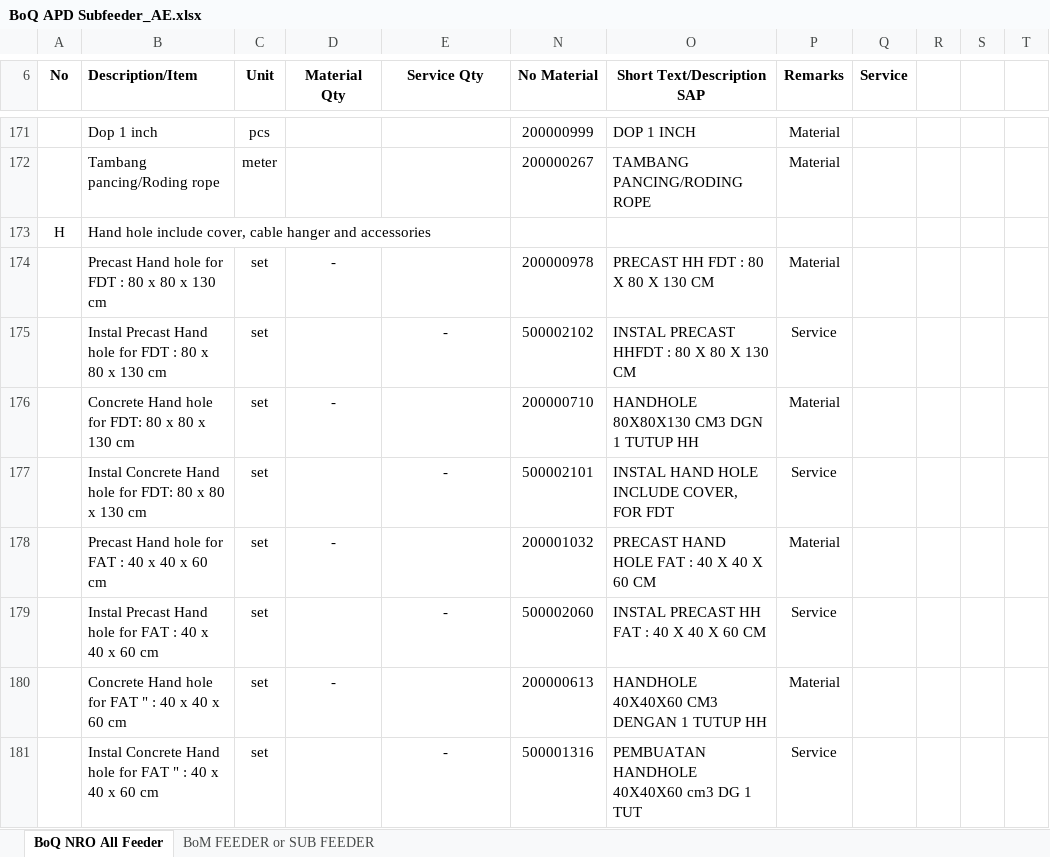
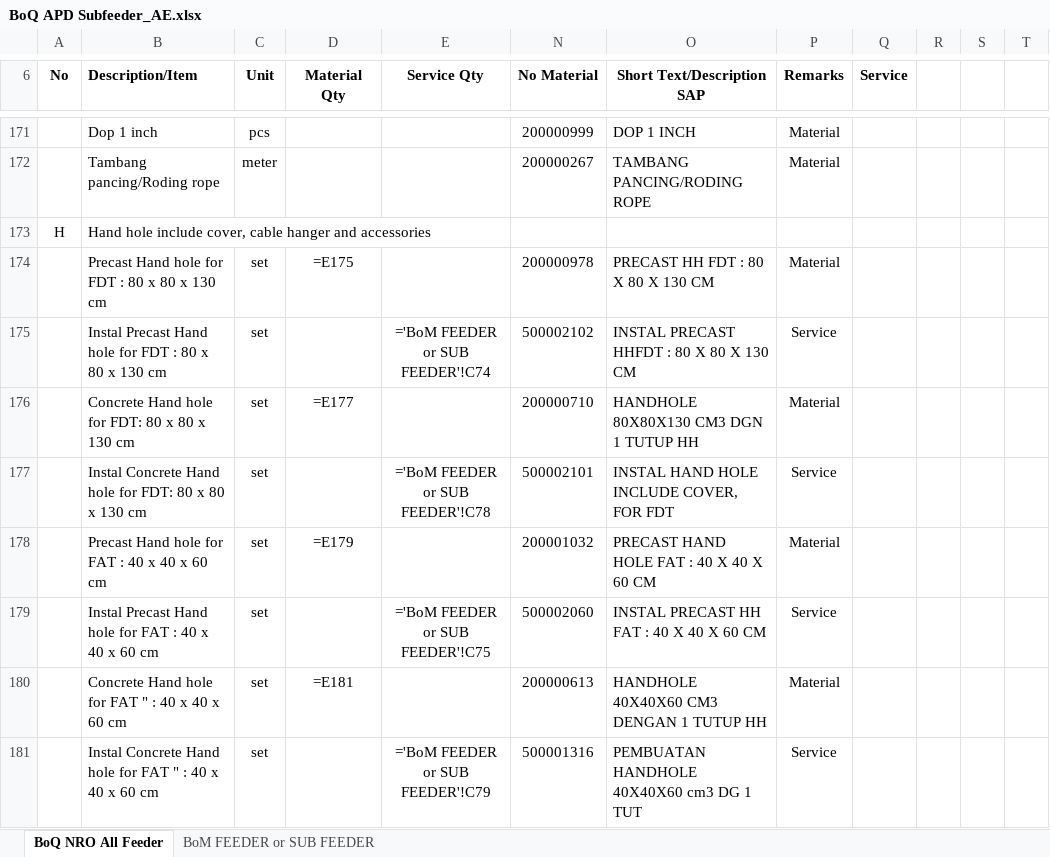
Before and after one commit to yulianto100/eva-app, an Excel workbook: templates/BoQ APD Subfeeder_AE.xlsx, sheet BoQ NRO All Feeder, drawn as a sheet; only a part is shown, gaps mark what is left out; values as stored, in another font and other column widths than the file's, no borders; formulas without a stored value are shown as written; conditional formats not drawn; the diff covers the shown part only; the diff names each change by its address in the sheet, - before the commit and + after, or states it on an @@ line.

```diff
--- a/templates/BoQ APD Subfeeder_AE.xlsx (sheet BoQ NRO All Feeder)
+++ b/templates/BoQ APD Subfeeder_AE.xlsx (sheet BoQ NRO All Feeder)
-D174 (Material Qty): -
+D174 (Material Qty): =E175
-E175 (Service Qty): -
+E175 (Service Qty): ='BoM FEEDER or SUB FEEDER'!C74
-D176 (Material Qty): -
+D176 (Material Qty): =E177
-E177 (Service Qty): -
+E177 (Service Qty): ='BoM FEEDER or SUB FEEDER'!C78
-D178 (Material Qty): -
+D178 (Material Qty): =E179
-E179 (Service Qty): -
+E179 (Service Qty): ='BoM FEEDER or SUB FEEDER'!C75
-D180 (Material Qty): -
+D180 (Material Qty): =E181
-E181 (Service Qty): -
+E181 (Service Qty): ='BoM FEEDER or SUB FEEDER'!C79
```
Also changed, not shown: 69 edited cells elsewhere in this sheet, sheet BoM FEEDER or SUB FEEDER, hidden cells, templates/BoQ APD Subfeeder_UG.xlsx, 7 other files.
